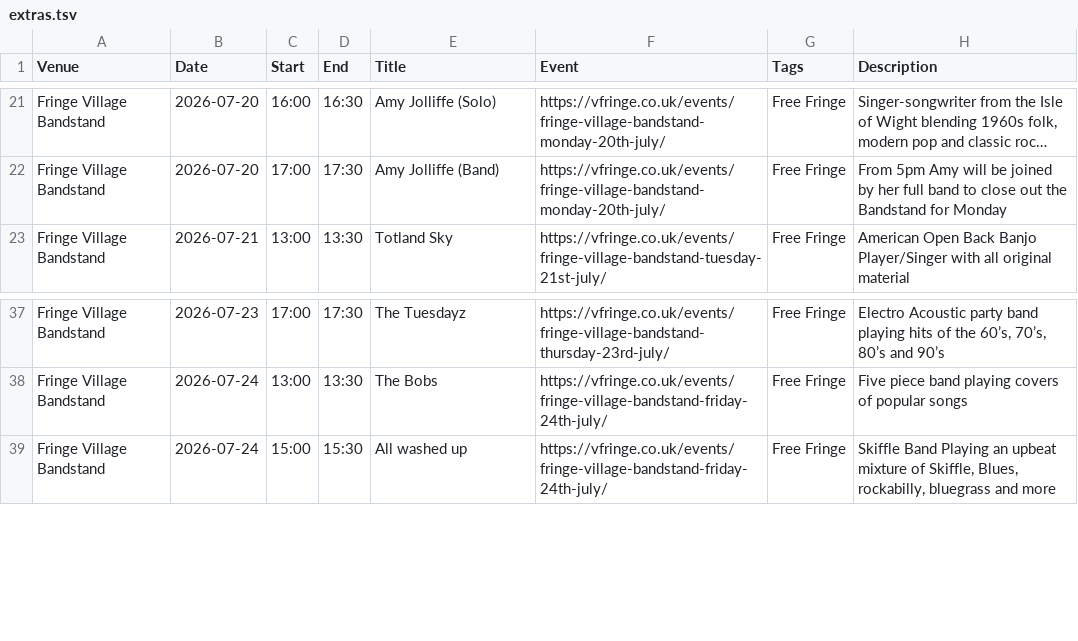
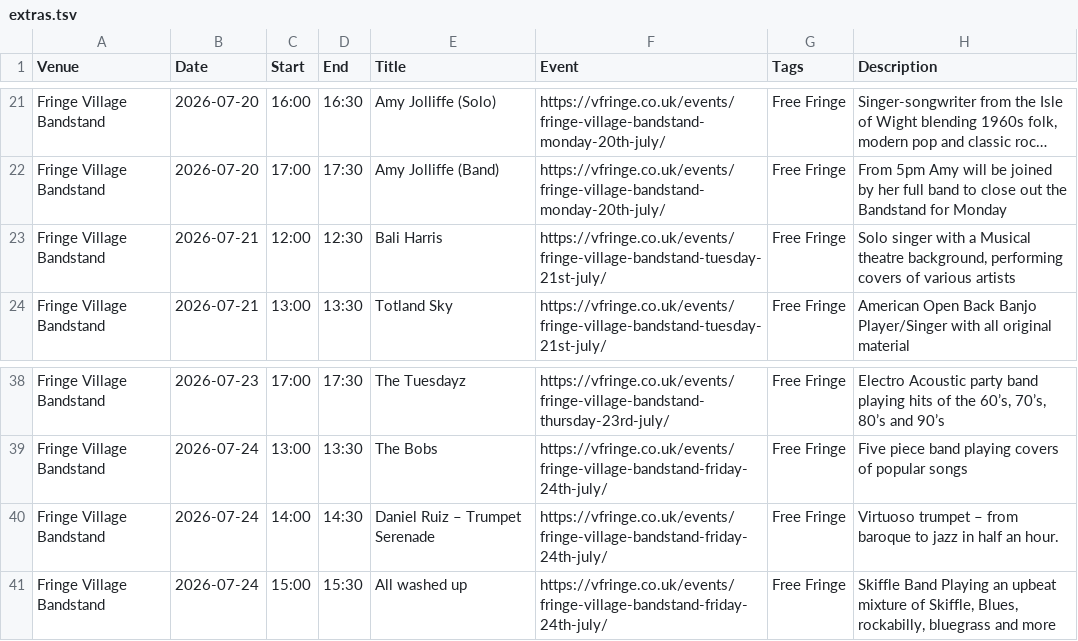
Before and after one commit to cgutteridge/vfringe2023, a TSV file: extras.tsv, drawn as a sheet; only a part is shown, gaps mark what is left out; long unchanged cells end in …; the diff names each change by its address in the sheet, - before the commit and + after, or states it on an @@ line.

Commit message:
update extras

```diff
--- a/extras.tsv
+++ b/extras.tsv
+row 23: Fringe Village Bandstand | 2026-07-21 | 12:00 | 12:30 | Bali Harris | https://vfringe.co.uk/events/fringe-village-bandstand-tuesday-21st-july/ | Free Fringe | Solo singer with a Musical theatre background, performing covers of various artists
+row 40: Fringe Village Bandstand | 2026-07-24 | 14:00 | 14:30 | Daniel Ruiz – Trumpet Serenade | https://vfringe.co.uk/events/fringe-village-bandstand-friday-24th-july/ | Free Fringe | Virtuoso trumpet – from baroque to jazz in half an hour.
```
